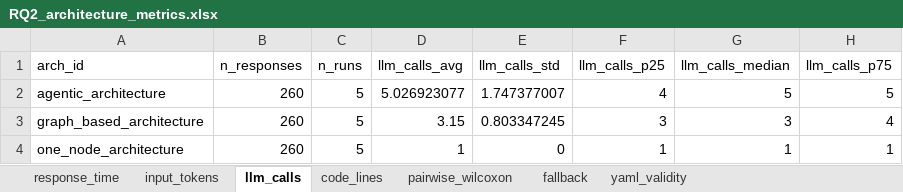
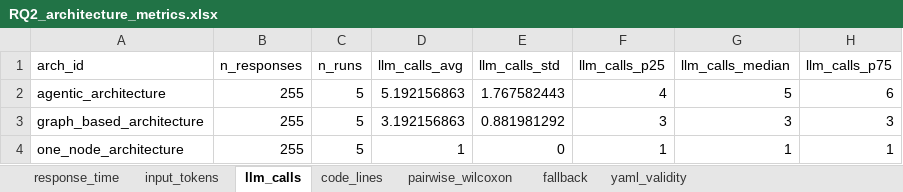
Before and after one commit to miso-booster/senpai-experiments, an Excel workbook: out/RQ2_architecture_metrics/RQ2_architecture_metrics.xlsx, sheet llm_calls, drawn as a sheet; values as stored, in another font and other column widths than the file's, no borders; the diff names each change by its address in the sheet, - before the commit and + after, or states it on an @@ line.

```diff
--- a/out/RQ2_architecture_metrics/RQ2_architecture_metrics.xlsx (sheet llm_calls)
+++ b/out/RQ2_architecture_metrics/RQ2_architecture_metrics.xlsx (sheet llm_calls)
-B2:B4 (n_responses): 260
+B2:B4 (n_responses): 255
-D2 (llm_calls_avg): 5.026923077
+D2 (llm_calls_avg): 5.192156863
-E2 (llm_calls_std): 1.747377007
+E2 (llm_calls_std): 1.767582443
-H2 (llm_calls_p75): 5
+H2 (llm_calls_p75): 6
-D3 (llm_calls_avg): 3.15
+D3 (llm_calls_avg): 3.192156863
-E3 (llm_calls_std): 0.803347245
+E3 (llm_calls_std): 0.881981292
-H3 (llm_calls_p75): 4
+H3 (llm_calls_p75): 3
```
Also changed, not shown: sheet pairwise_wilcoxon, sheet input_tokens, sheet response_time, sheet code_lines, sheet fallback, sheet yaml_validity, 12 other files.
